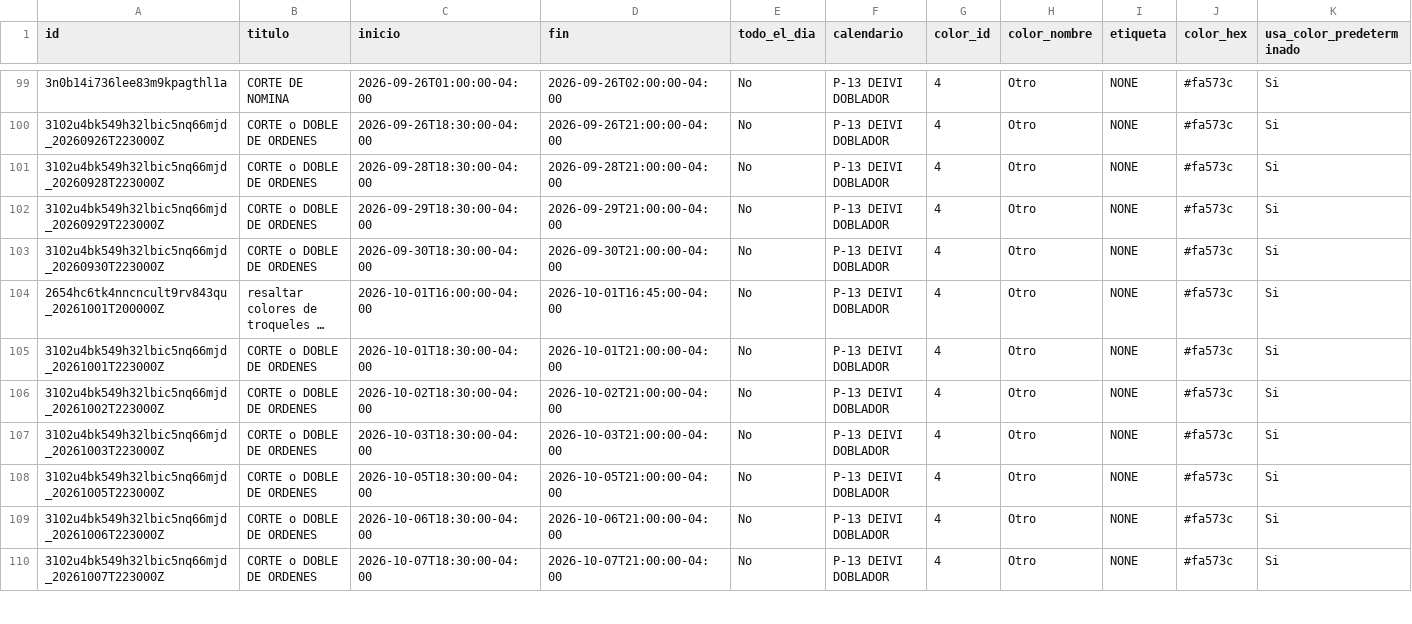
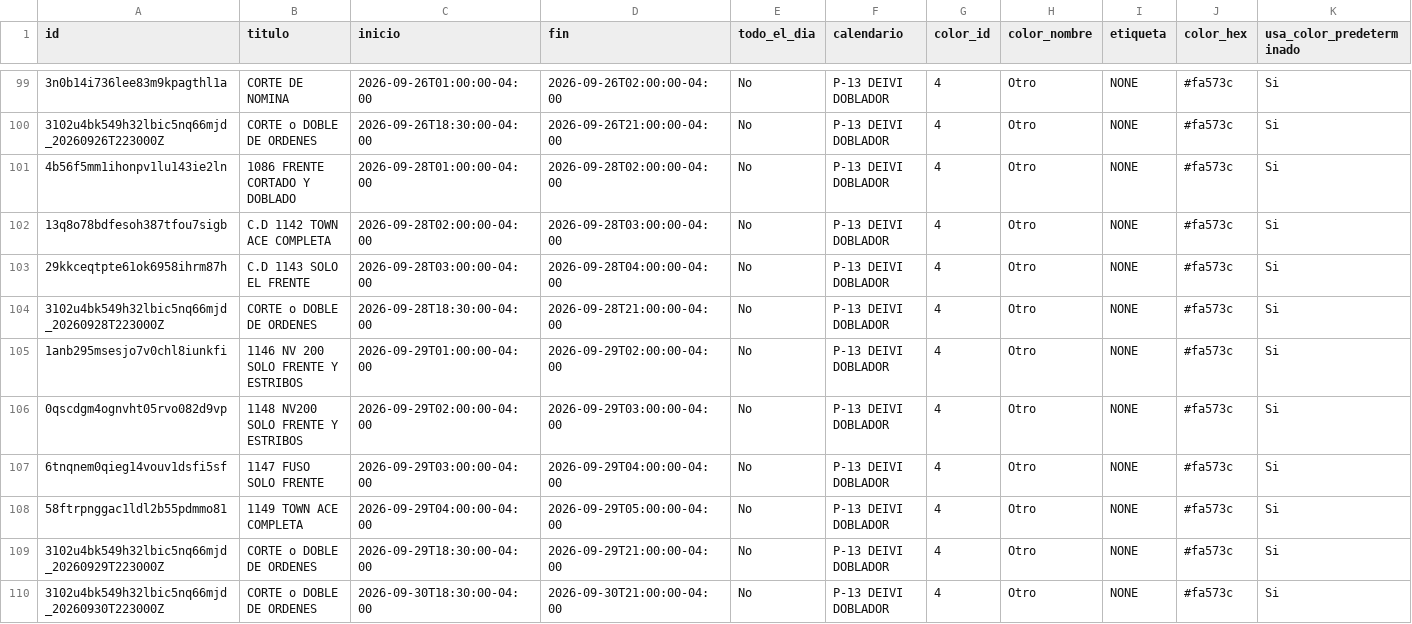
Before and after one commit to Osiris-14/rubio-defensa-ticket, a CSV file: public/data/calendario_armadores/armador_p13_deivi.csv, drawn as a sheet; only a part is shown, gaps mark what is left out; the shorter side is filled out with more unchanged rows; long unchanged cells end in …; rows hold the shown columns only; the diff names each change by its address in the sheet, - before the commit and + after, or states it on an @@ line.

```diff
--- a/public/data/calendario_armadores/armador_p13_deivi.csv
+++ b/public/data/calendario_armadores/armador_p13_deivi.csv
+row 101: 4b56f5mm1ihonpv1lu143ie2ln | 1086 FRENTE CORTADO Y DOBLADO | 2026-09-28T01:00:00-04:00 | 2026-09-28T02:00:00-04:00 | No | P-13 DEIVI DOBLADOR | 4 | Otro | NONE | #fa573c | Si
+row 102: 13q8o78bdfesoh387tfou7sigb | C.D 1142 TOWN ACE COMPLETA | 2026-09-28T02:00:00-04:00 | 2026-09-28T03:00:00-04:00 | No | P-13 DEIVI DOBLADOR | 4 | Otro | NONE | #fa573c | Si
+row 103: 29kkceqtpte61ok6958ihrm87h | C.D 1143 SOLO EL FRENTE | 2026-09-28T03:00:00-04:00 | 2026-09-28T04:00:00-04:00 | No | P-13 DEIVI DOBLADOR | 4 | Otro | NONE | #fa573c | Si
+row 105: 1anb295msesjo7v0chl8iunkfi | 1146 NV 200 SOLO FRENTE Y ESTRIBOS | 2026-09-29T01:00:00-04:00 | 2026-09-29T02:00:00-04:00 | No | P-13 DEIVI DOBLADOR | 4 | Otro | NONE | #fa573c | Si
+row 106: 0qscdgm4ognvht05rvo082d9vp | 1148 NV200 SOLO FRENTE Y ESTRIBOS | 2026-09-29T02:00:00-04:00 | 2026-09-29T03:00:00-04:00 | No | P-13 DEIVI DOBLADOR | 4 | Otro | NONE | #fa573c | Si
+row 107: 6tnqnem0qieg14vouv1dsfi5sf | 1147 FUSO SOLO FRENTE | 2026-09-29T03:00:00-04:00 | 2026-09-29T04:00:00-04:00 | No | P-13 DEIVI DOBLADOR | 4 | Otro | NONE | #fa573c | Si
+row 108: 58ftrpnggac1ldl2b55pdmmo81 | 1149 TOWN ACE COMPLETA | 2026-09-29T04:00:00-04:00 | 2026-09-29T05:00:00-04:00 | No | P-13 DEIVI DOBLADOR | 4 | Otro | NONE | #fa573c | Si
```
Also changed, not shown: public/data/calendario_armadores/armador_puesto2.csv.
